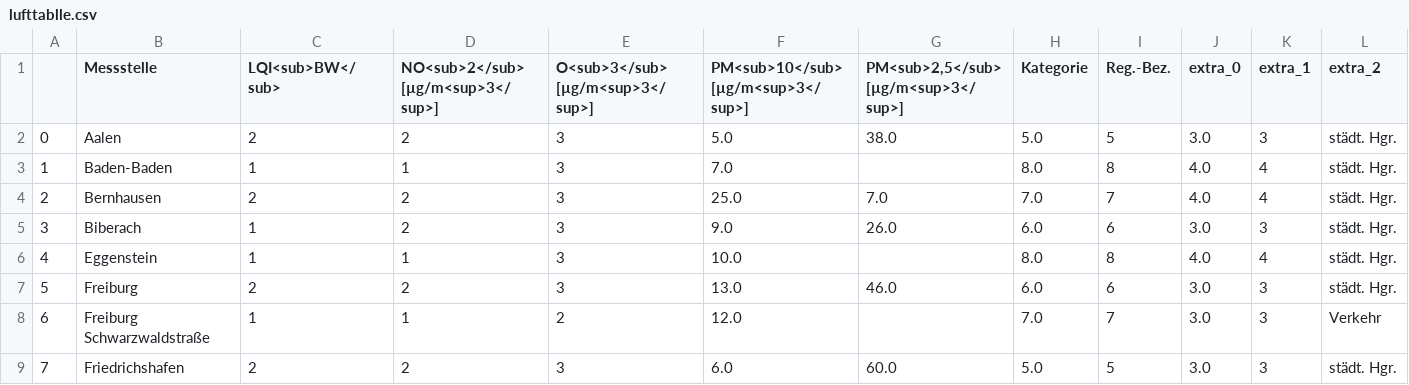
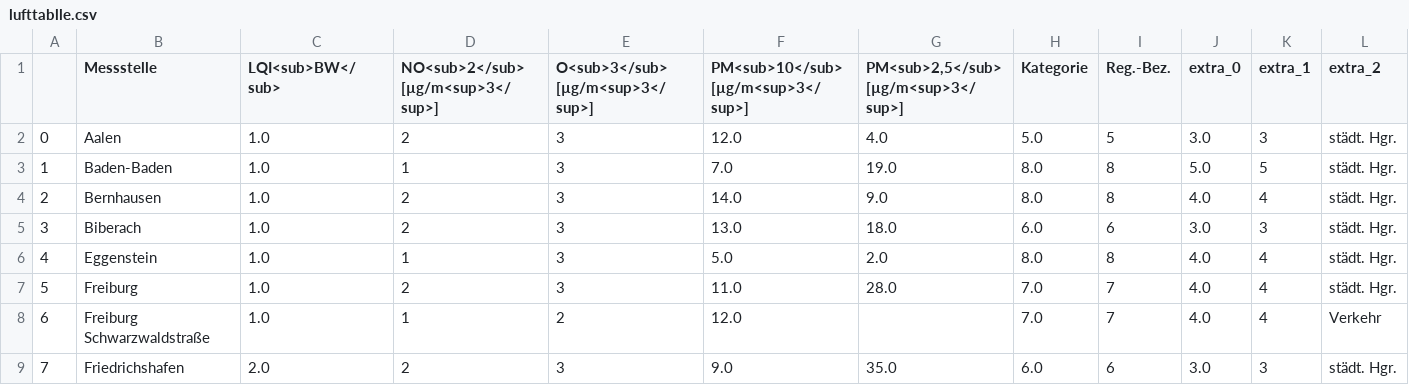
Before and after one commit to Sprossenboxer/feinstaub_bw, a CSV file: lufttablle.csv, drawn as a sheet; only a part is shown; the diff covers the shown part only; the diff names each change by its address in the sheet, - before the commit and + after, or states it on an @@ line.

```diff
--- a/lufttablle.csv
+++ b/lufttablle.csv
-C2 (LQI<sub>BW</sub>): 2
+C2 (LQI<sub>BW</sub>): 1.0
-F2: 5.0
+F2: 12.0
-G2: 38.0
+G2: 4.0
-C3 (LQI<sub>BW</sub>): 1
+C3 (LQI<sub>BW</sub>): 1.0
-G3: (empty)
+G3: 19.0
-J3 (extra_0): 4.0
+J3 (extra_0): 5.0
-K3 (extra_1): 4
+K3 (extra_1): 5
-C4 (LQI<sub>BW</sub>): 2
+C4 (LQI<sub>BW</sub>): 1.0
-F4: 25.0
+F4: 14.0
-G4: 7.0
+G4: 9.0
-H4 (Kategorie): 7.0
+H4 (Kategorie): 8.0
-I4 (Reg.-Bez.): 7
+I4 (Reg.-Bez.): 8
-C5:C6 (LQI<sub>BW</sub>): 1
+C5:C6 (LQI<sub>BW</sub>): 1.0
-F5: 9.0
+F5: 13.0
-G5: 26.0
+G5: 18.0
-F6: 10.0
+F6: 5.0
-G6: (empty)
+G6: 2.0
-C7 (LQI<sub>BW</sub>): 2
+C7 (LQI<sub>BW</sub>): 1.0
-F7: 13.0
+F7: 11.0
-G7: 46.0
+G7: 28.0
-H7 (Kategorie): 6.0
+H7 (Kategorie): 7.0
-I7 (Reg.-Bez.): 6
+I7 (Reg.-Bez.): 7
-J7:J8 (extra_0): 3.0
+J7:J8 (extra_0): 4.0
-K7:K8 (extra_1): 3
+K7:K8 (extra_1): 4
-C8 (LQI<sub>BW</sub>): 1
+C8 (LQI<sub>BW</sub>): 1.0
-C9 (LQI<sub>BW</sub>): 2
+C9 (LQI<sub>BW</sub>): 2.0
-F9: 6.0
+F9: 9.0
-G9: 60.0
+G9: 35.0
-H9 (Kategorie): 5.0
+H9 (Kategorie): 6.0
-I9 (Reg.-Bez.): 5
+I9 (Reg.-Bez.): 6
```
Also changed, not shown: 113 edited cells elsewhere in this file.
